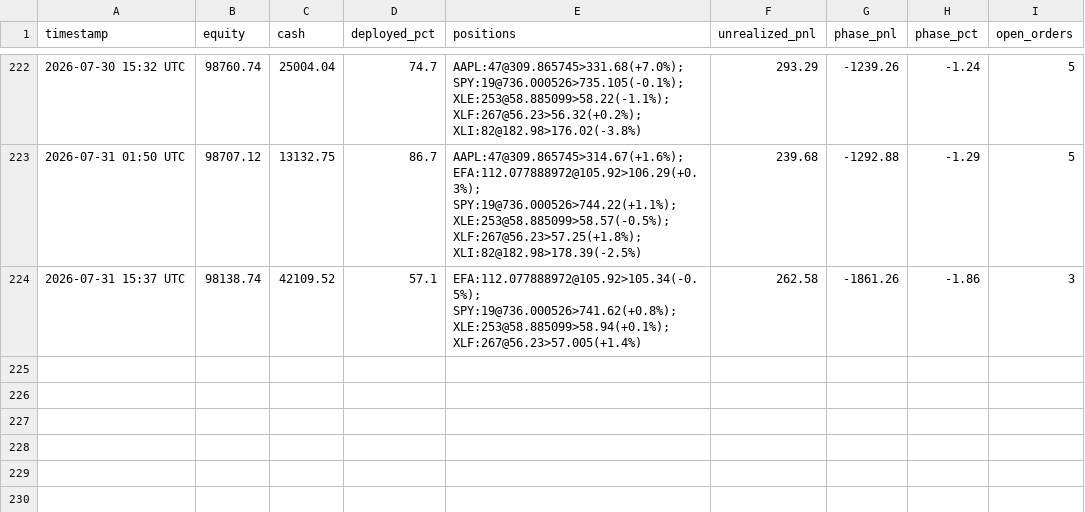
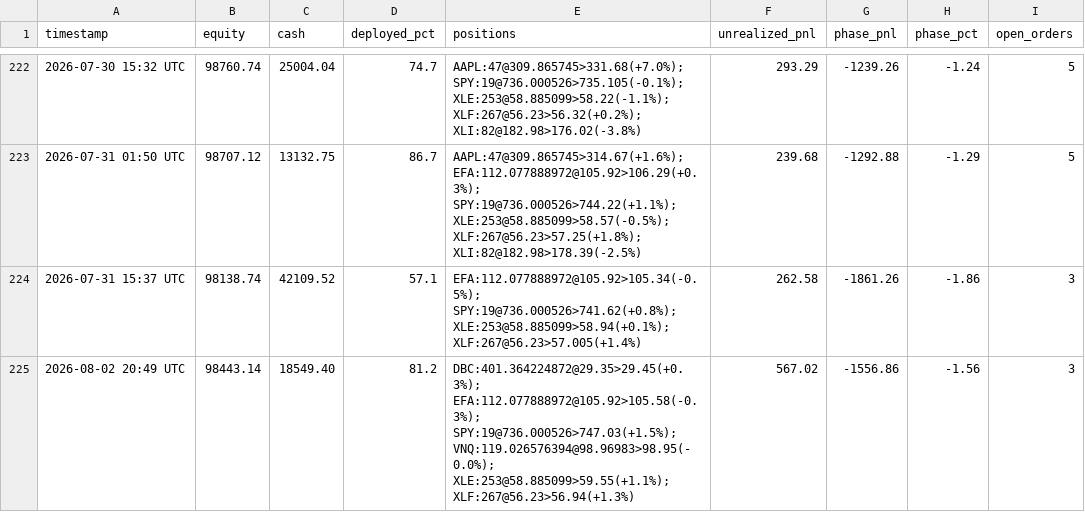
Before and after one commit to souhail123456/trading-bot, a CSV file: memory/PORTFOLIO-HISTORY.csv, drawn as a sheet; only a part is shown, gaps mark what is left out.

```diff
--- a/memory/PORTFOLIO-HISTORY.csv
+++ b/memory/PORTFOLIO-HISTORY.csv
@@ -224 +224,2 @@ timestamp,equity,cash,deployed_pct,positions,unrealized_pnl,phase_pnl,phase_pct,
 2026-07-31 15:37 UTC,98138.74,42109.52,57.1,EFA:112.077888972@105.92>105.34(-0.5%); SPY:19@736.000526>741.62(+0.8%); XLE:253@58.885099>58.94(+0.1%); XLF:267@56.23>57.005(+1.4%),262.58,-1861.26,-1.86,3
+2026-08-02 20:49 UTC,98443.14,18549.40,81.2,DBC:401.364224872@29.35>29.45(+0.3%); EFA:112.077888972@105.92>105.58(-0.3%); SPY:19@736.000526>747.03(+1.5%); VNQ:119.026576394@98.96983>98.95(-0.0%); XLE:253@58.885099>59.55(+1.1%); XLF:267@56.23>56.94(+1.3%),567.02,-1556.86,-1.56,3
```
Also changed, not shown: 1 other file.
